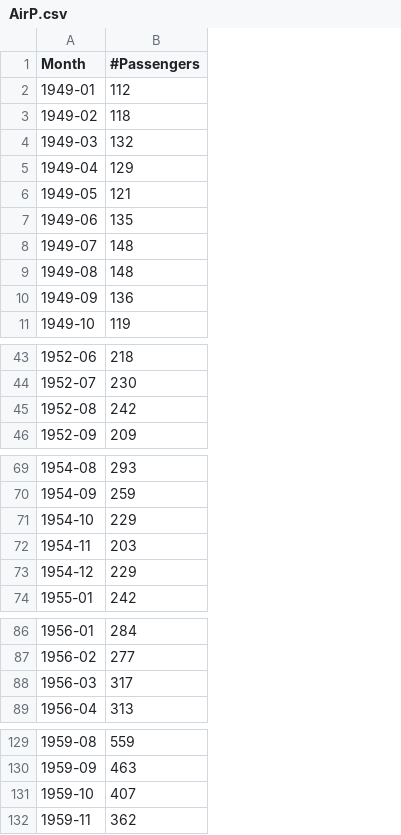
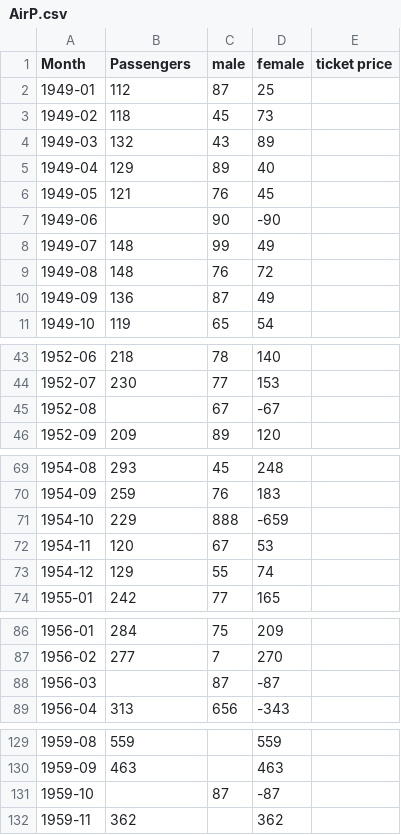
Before and after one commit to tahseen2003/python, a CSV file: AirP.csv, drawn as a sheet; only a part is shown, gaps mark what is left out; the diff names each change by its address in the sheet, - before the commit and + after, or states it on an @@ line.

```diff
--- a/AirP.csv
+++ b/AirP.csv
+column C (male), rows 2-11: 87 | 45 | 43 | 89 | 76 | 90 | 99 | 76 | 87 | 65; rows 43-46: 78 | 77 | 67 | 89; rows 69-74: 45 | 76 | 888 | 67 | 55 | 77; rows 86-89: 75 | 7 | 87 | 656; row 131: 87
+column D (female), rows 2-11: 25 | 73 | 89 | 40 | 45 | -90 | 49 | 72 | 49 | 54; rows 43-46: 140 | 153 | -67 | 120; rows 69-74: 248 | 183 | -659 | 53 | 74 | 165; rows 86-89: 209 | 270 | -87 | -343; rows 129-132: 559 | 463 | -87 | 362
+column E (ticket price), empty
-B1: #Passengers
+B1: Passengers
-B7 (Passengers): 135
+B7 (Passengers): (empty)
-B45 (Passengers): 242
+B45 (Passengers): (empty)
-B72 (Passengers): 203
+B72 (Passengers): 120
-B73 (Passengers): 229
+B73 (Passengers): 129
-B88 (Passengers): 317
+B88 (Passengers): (empty)
-B131 (Passengers): 407
+B131 (Passengers): (empty)
```
Also changed, not shown: 4 other files.
